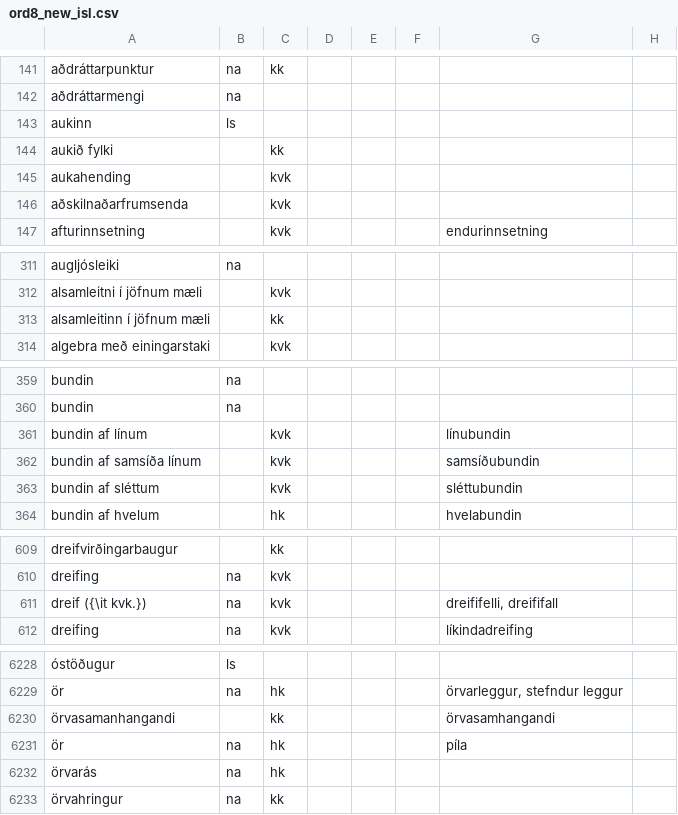
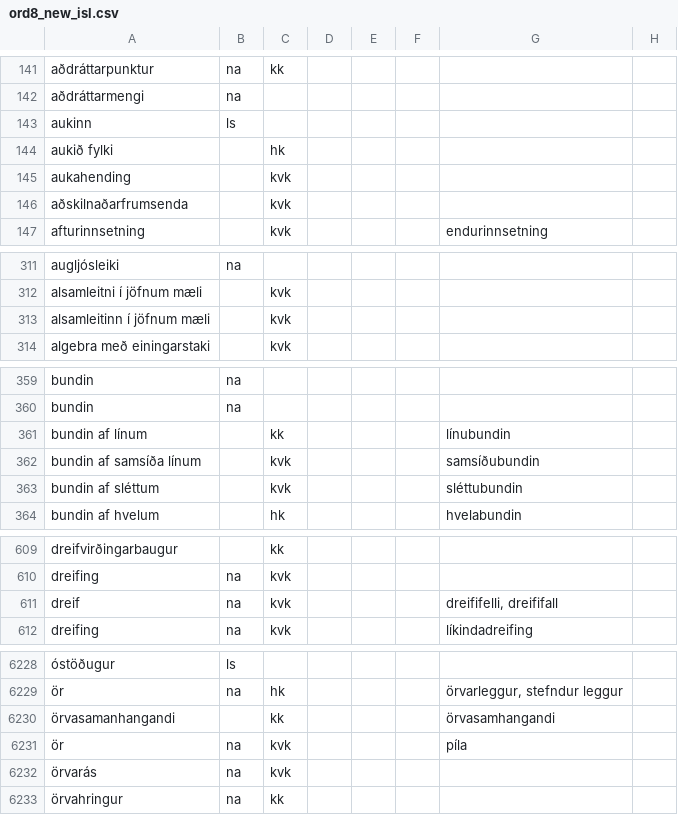
Before and after one commit to IslenskaStaerdfraedafelagid/ordaskra, a CSV file: ord8_new_isl.csv, drawn as a sheet; only a part is shown, gaps mark what is left out; the diff covers the shown part only; the diff names each change by its address in the sheet, - before the commit and + after, or states it on an @@ line.

```diff
--- a/ord8_new_isl.csv
+++ b/ord8_new_isl.csv
-C144: kk
+C144: hk
-C313: kk
+C313: kvk
-C361: kvk
+C361: kk
-A611: dreif ({\it kvk.})
+A611: dreif
-C6231:C6232: hk
+C6231:C6232: kvk
```
Also changed, not shown: 44 edited cells elsewhere in this file, 2 other files.
